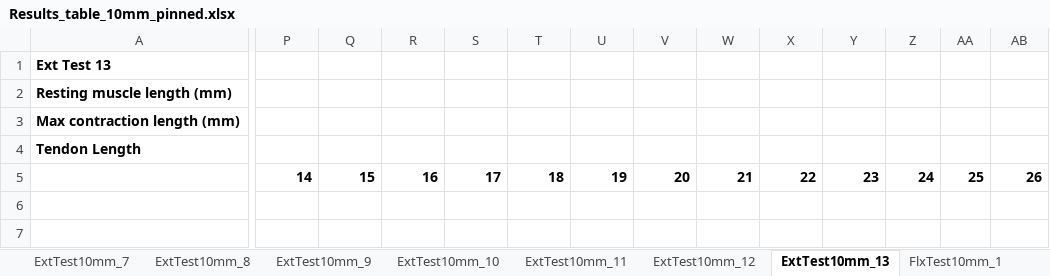
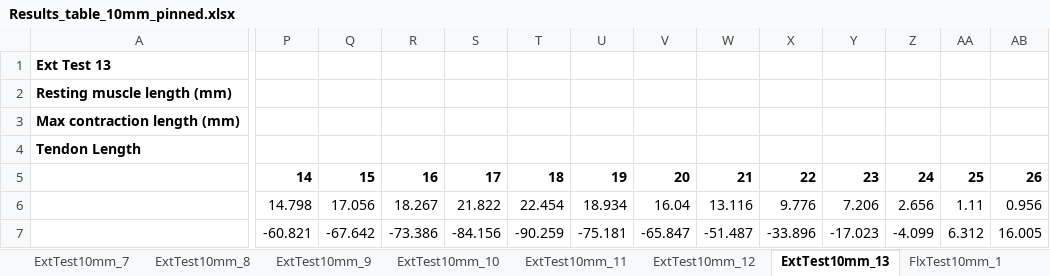
Before and after one commit to Agile-and-Adaptive-Robotics/Bipedal_Robot, an Excel workbook: Testing_Data/2026_06_Festo/Results_table_10mm_pinned.xlsx, sheet ExtTest10mm_13, drawn as a sheet; only a part is shown, gaps mark what is left out; values as stored, in another font and other column widths than the file's, no borders; charts and pictures not drawn; the diff covers the shown part only; the diff names each change by its address in the sheet, - before the commit and + after, or states it on an @@ line.

Commit message:
Finished collecting data for EXT 465mm Muscle

```diff
--- a/Testing_Data/2026_06_Festo/Results_table_10mm_pinned.xlsx (sheet ExtTest10mm_13)
+++ b/Testing_Data/2026_06_Festo/Results_table_10mm_pinned.xlsx (sheet ExtTest10mm_13)
-P6: (empty)
+P6: 14.798
-Q6: (empty)
+Q6: 17.056
-R6: (empty)
+R6: 18.267
-S6: (empty)
+S6: 21.822
-T6: (empty)
+T6: 22.454
-U6: (empty)
+U6: 18.934
-V6: (empty)
+V6: 16.04
-W6: (empty)
+W6: 13.116
-X6: (empty)
+X6: 9.776
-Y6: (empty)
+Y6: 7.206
-Z6: (empty)
+Z6: 2.656
-AA6: (empty)
+AA6: 1.11
-AB6: (empty)
+AB6: 0.956
-P7: (empty)
+P7: -60.821
-Q7: (empty)
+Q7: -67.642
-R7: (empty)
+R7: -73.386
-S7: (empty)
+S7: -84.156
-T7: (empty)
+T7: -90.259
-U7: (empty)
+U7: -75.181
-V7: (empty)
+V7: -65.847
-W7: (empty)
+W7: -51.487
-X7: (empty)
+X7: -33.896
-Y7: (empty)
+Y7: -17.023
-Z7: (empty)
+Z7: -4.099
-AA7: (empty)
+AA7: 6.312
-AB7: (empty)
+AB7: 16.005
```
Also changed, not shown: 67 edited cells elsewhere in this sheet, charts or pictures, 27 other files.
